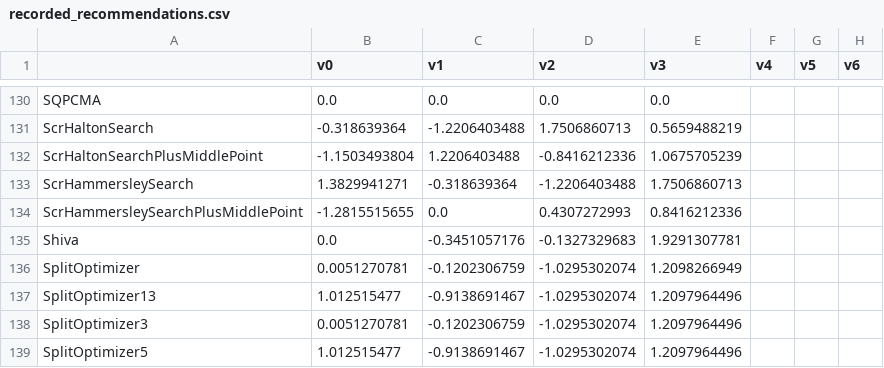
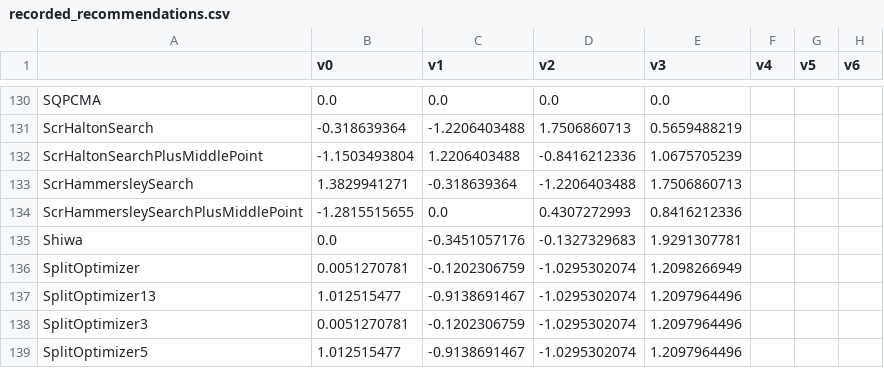
Before and after one commit to facebookresearch/nevergrad, a CSV file: nevergrad/optimization/recorded_recommendations.csv, drawn as a sheet; only a part is shown, gaps mark what is left out; the diff names each change by its address in the sheet, - before the commit and + after, or states it on an @@ line.

Commit message:
shiva_to_shiwa

```diff
--- a/nevergrad/optimization/recorded_recommendations.csv
+++ b/nevergrad/optimization/recorded_recommendations.csv
-A135: Shiva
+A135: Shiwa
```
Also changed, not shown: 3 other files.
